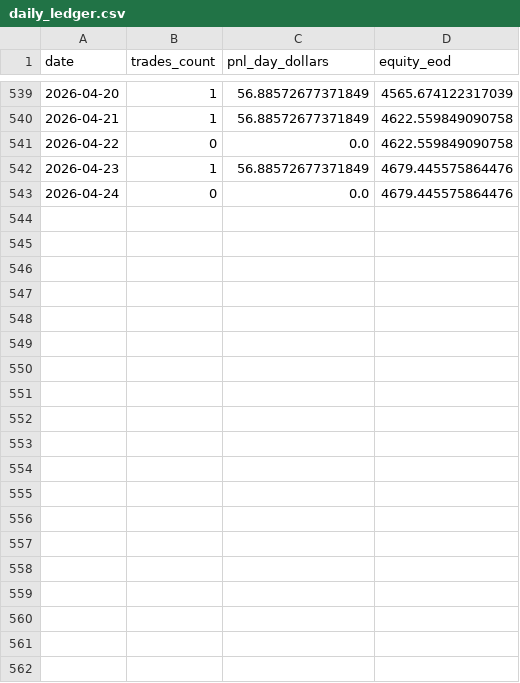
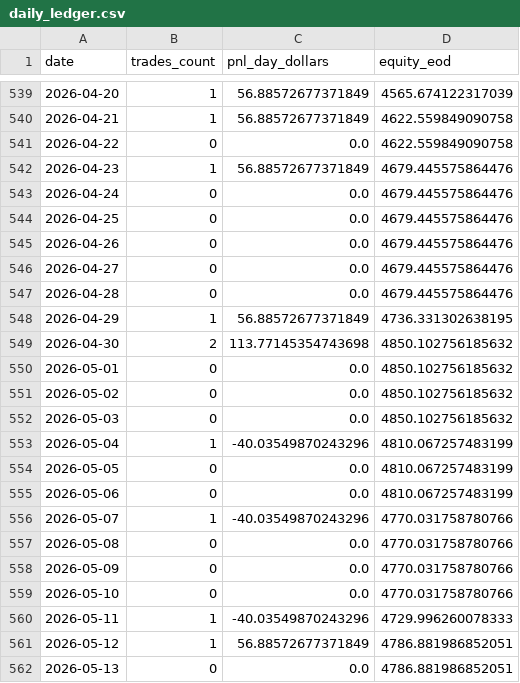
Before and after one commit to kunpark04/intra, a CSV file: evaluation/probe5_combo865_backfill/daily_ledger.csv, drawn as a sheet; only a part is shown, gaps mark what is left out; the diff names each change by its address in the sheet, - before the commit and + after, or states it on an @@ line.

```diff
--- a/evaluation/probe5_combo865_backfill/daily_ledger.csv
+++ b/evaluation/probe5_combo865_backfill/daily_ledger.csv
+row 544: 2026-04-25 | 0 | 0.0 | 4679.445575864476
+row 545: 2026-04-26 | 0 | 0.0 | 4679.445575864476
+row 546: 2026-04-27 | 0 | 0.0 | 4679.445575864476
+row 547: 2026-04-28 | 0 | 0.0 | 4679.445575864476
+row 548: 2026-04-29 | 1 | 56.88572677371849 | 4736.331302638195
+row 549: 2026-04-30 | 2 | 113.77145354743698 | 4850.102756185632
+row 550: 2026-05-01 | 0 | 0.0 | 4850.102756185632
+row 551: 2026-05-02 | 0 | 0.0 | 4850.102756185632
+row 552: 2026-05-03 | 0 | 0.0 | 4850.102756185632
+row 553: 2026-05-04 | 1 | -40.03549870243296 | 4810.067257483199
+row 554: 2026-05-05 | 0 | 0.0 | 4810.067257483199
+row 555: 2026-05-06 | 0 | 0.0 | 4810.067257483199
+row 556: 2026-05-07 | 1 | -40.03549870243296 | 4770.031758780766
+row 557: 2026-05-08 | 0 | 0.0 | 4770.031758780766
+row 558: 2026-05-09 | 0 | 0.0 | 4770.031758780766
+row 559: 2026-05-10 | 0 | 0.0 | 4770.031758780766
+row 560: 2026-05-11 | 1 | -40.03549870243296 | 4729.996260078333
+row 561: 2026-05-12 | 1 | 56.88572677371849 | 4786.881986852051
+row 562: 2026-05-13 | 0 | 0.0 | 4786.881986852051
```
Also changed, not shown: evaluation/probe5_combo865_backfill/trader_log.csv, evaluation/probe5_combo865_backfill/trades.csv, 46 other files.
